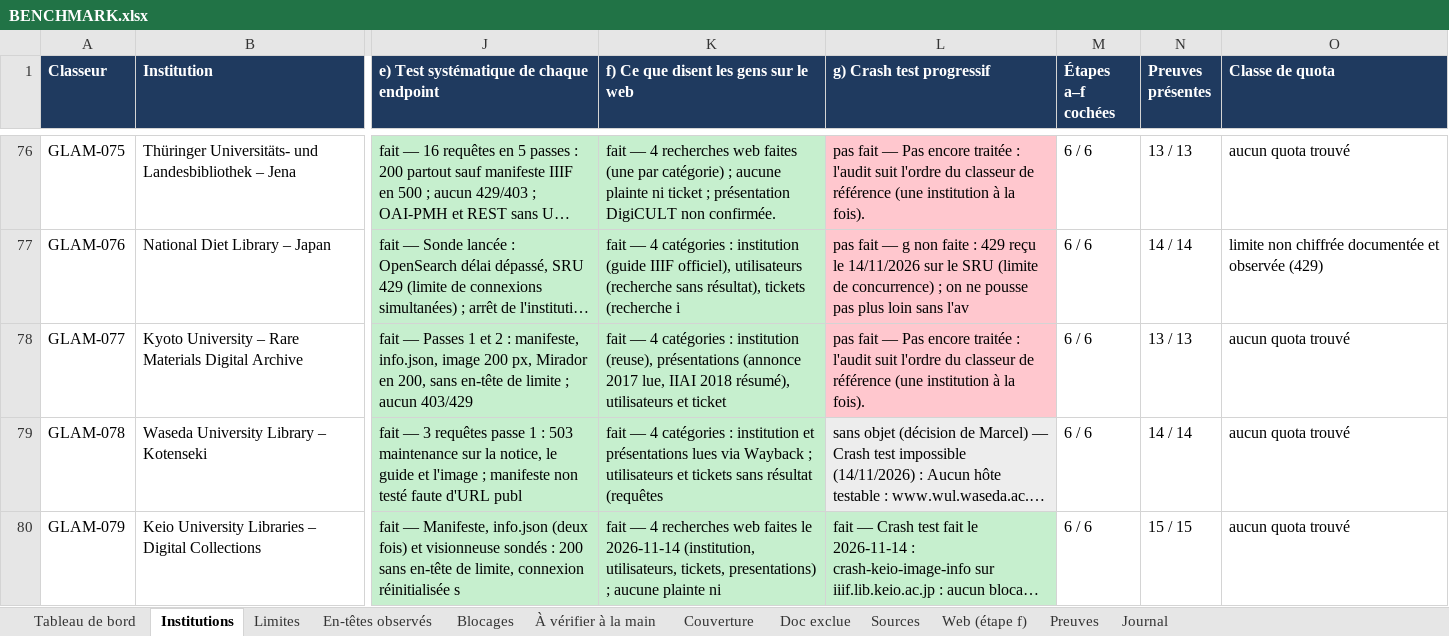
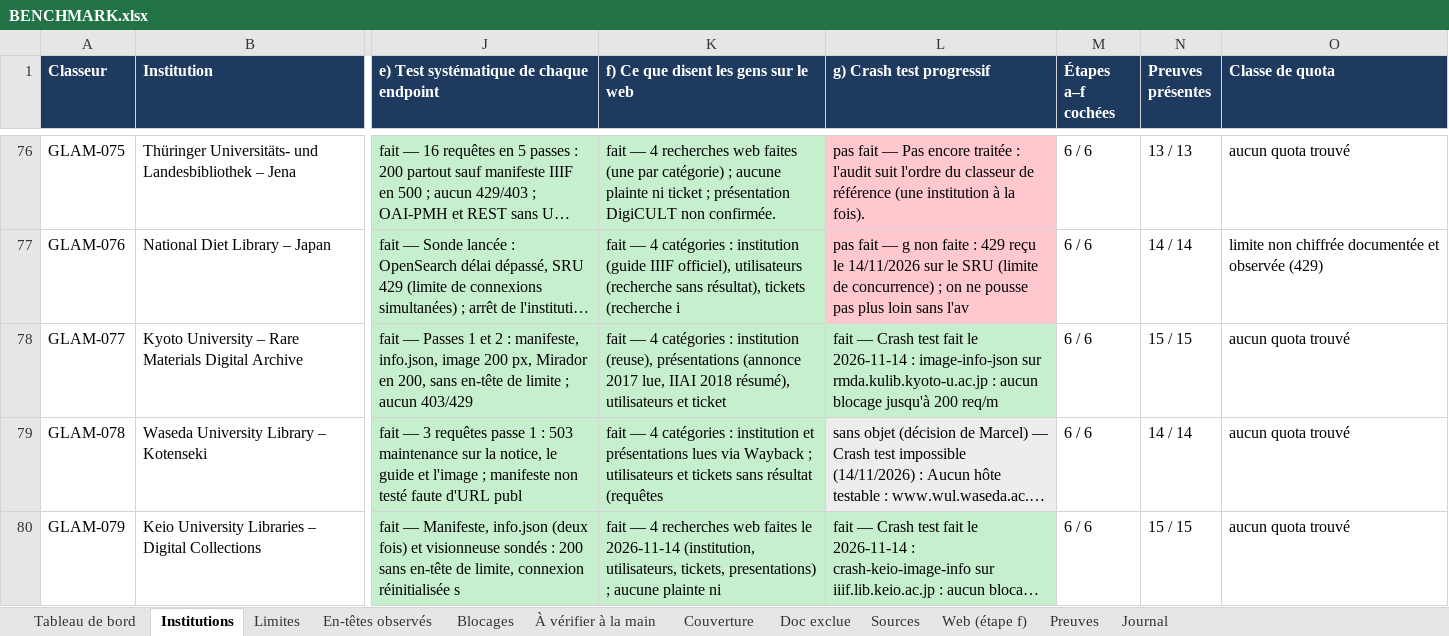
Before and after one commit to maribakulj/Veille-API-IIIF, an Excel workbook: BENCHMARK.xlsx, sheet Institutions, drawn as a sheet; only a part is shown, gaps mark what is left out; long unchanged cells end in …; values as stored, in another font and other column widths than the file's, no borders; the diff names each change by its address in the sheet, - before the commit and + after, or states it on an @@ line.

```diff
--- a/BENCHMARK.xlsx (sheet Institutions)
+++ b/BENCHMARK.xlsx (sheet Institutions)
-L78 (g) Crash test progressif): pas fait — Pas encore traitée : l'audit suit l'ordre du classeur de référence (une institution à la fois).
+L78 (g) Crash test progressif): fait — Crash test fait le 2026-11-14 : image-info-json sur rmda.kulib.kyoto-u.ac.jp : aucun blocage jusqu'à 200 req/m
-L78 fill: #FFC7CE
+L78 fill: #C6EFCE
-N78 (Preuves présentes): 13 / 13
+N78 (Preuves présentes): 15 / 15
```
Also changed, not shown: sheet Preuves, sheet Tableau de bord, sheet Journal, sheet Couverture, 5 other files.
